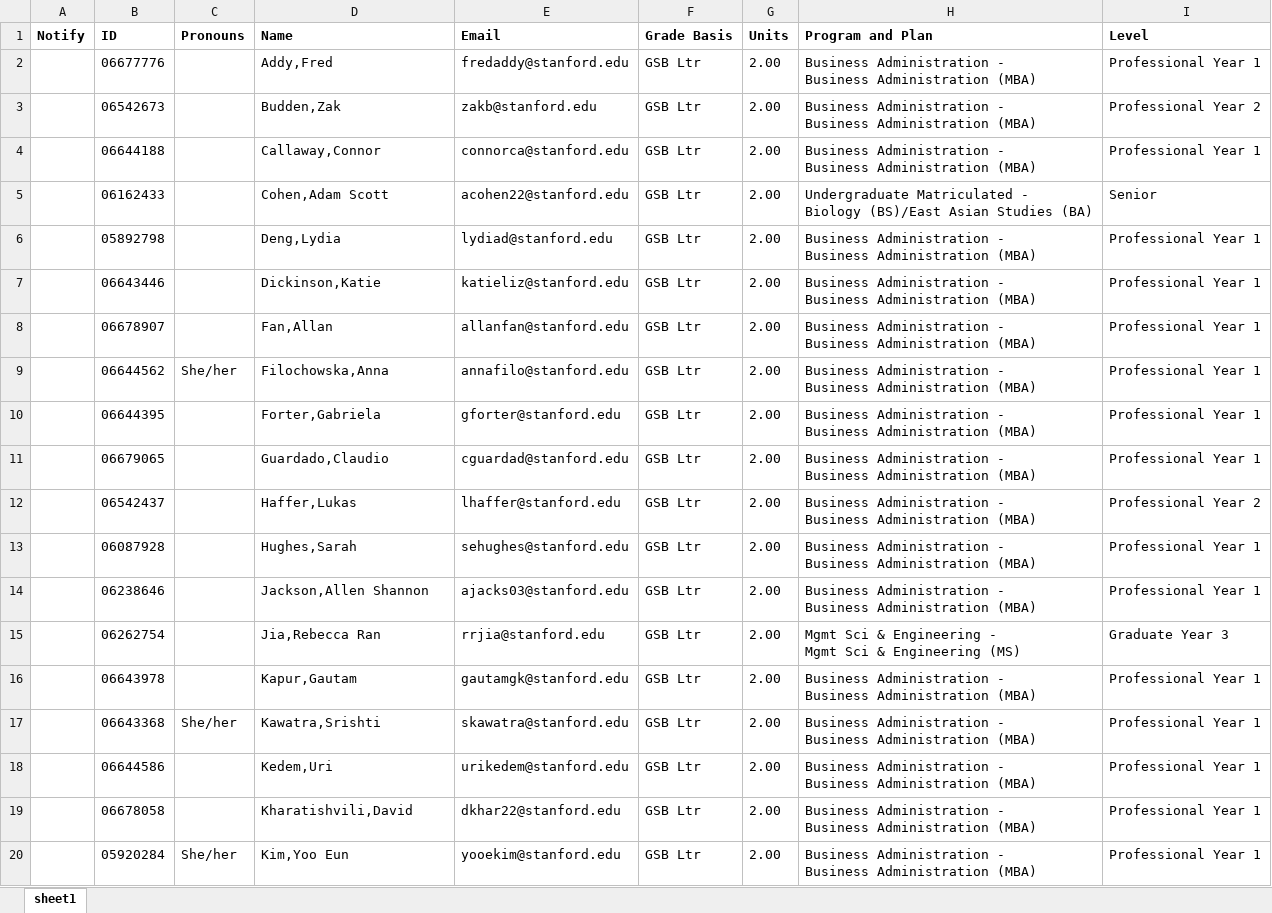
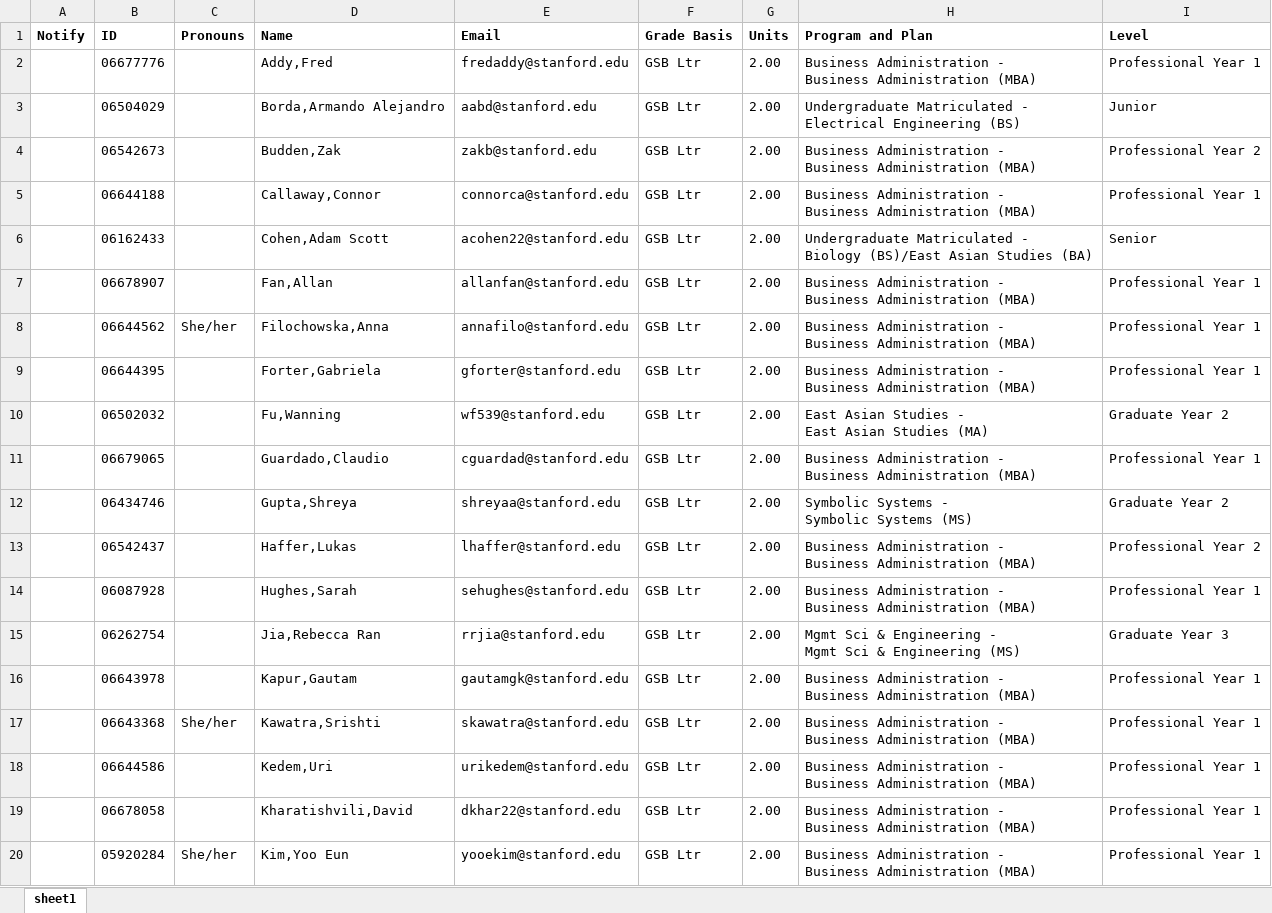
Before and after one commit to atwel/gsb_class_app, an Excel workbook: _rooms/SP-23-03.xlsx, sheet sheet1, drawn as a sheet; only a part is shown; values as stored, in another font and other column widths than the file's, no borders; removed rows and columns are numbered as before the commit, all else as after; ↵ is a line break in a cell; the diff covers the shown part only; the diff names each change by its address in the sheet, - before the commit and + after, or states it on an @@ line.

```diff
--- a/_rooms/SP-23-03.xlsx (sheet sheet1)
+++ b/_rooms/SP-23-03.xlsx (sheet sheet1)
+row 3:  | 06504029 |  | Borda,Armando Alejandro | aabd@stanford.edu | GSB Ltr | 2.00 | Undergraduate Matriculated - ↵ Electrical Engineering (BS) | Junior
-row 6:  | 05892798 |  | Deng,Lydia | lydiad@stanford.edu | GSB Ltr | 2.00 | Business Administration - ↵ Business Administration (MBA) | Professional Year 1
-row 7:  | 06643446 |  | Dickinson,Katie | katieliz@stanford.edu | GSB Ltr | 2.00 | Business Administration - ↵ Business Administration (MBA) | Professional Year 1
+row 10:  | 06502032 |  | Fu,Wanning | wf539@stanford.edu | GSB Ltr | 2.00 | East Asian Studies - ↵ East Asian Studies (MA) | Graduate Year 2
+row 12:  | 06434746 |  | Gupta,Shreya | shreyaa@stanford.edu | GSB Ltr | 2.00 | Symbolic Systems - ↵ Symbolic Systems (MS) | Graduate Year 2
-row 14:  | 06238646 |  | Jackson,Allen Shannon | ajacks03@stanford.edu | GSB Ltr | 2.00 | Business Administration - ↵ Business Administration (MBA) | Professional Year 1
```
Also changed, not shown: 1 added row and 7 removed rows elsewhere in this sheet, 3 other files.
